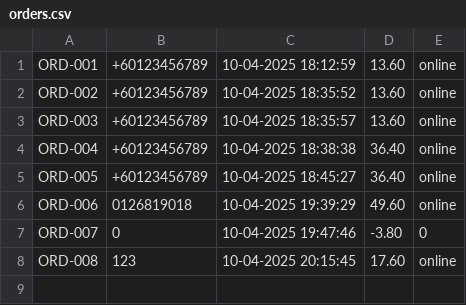
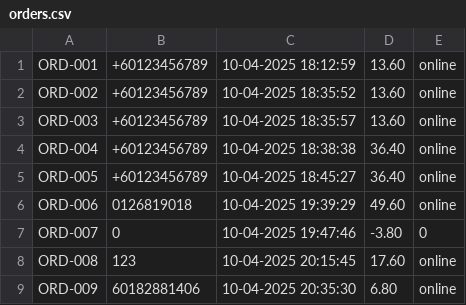
Before and after one commit to Jaydenskrr/Bakery-Management-System, a CSV file: src/orders.csv, drawn as a sheet.

```diff
--- a/src/orders.csv
+++ b/src/orders.csv
@@ -8 +8,2 @@ ORD-007,0,10-04-2025 19:47:46,-3.80,0
 ORD-008,123,10-04-2025 20:15:45,17.60,online
+ORD-009,60182881406,10-04-2025 20:35:30,6.80,online
```
Also changed, not shown: src/Inventory.csv, src/order_items.csv, 4 other files.
